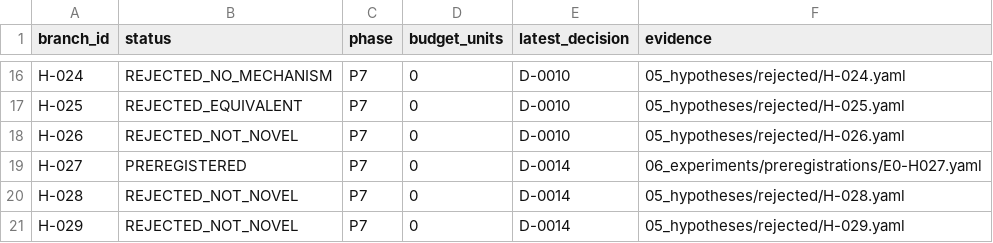
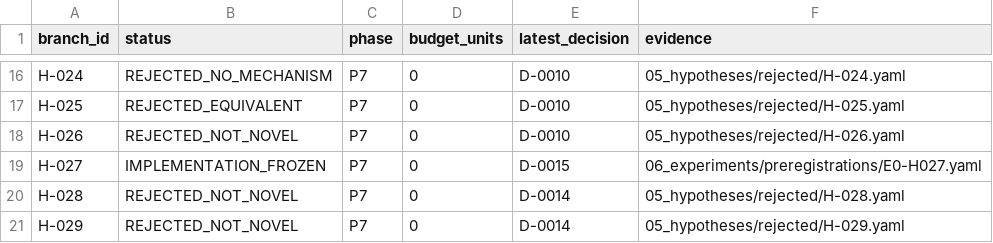
Before and after one commit to linmumu009/RL-Algorithm-Research02, a CSV file: 09_decisions/branch_status.csv, drawn as a sheet; only a part is shown, gaps mark what is left out.

```diff
--- a/09_decisions/branch_status.csv
+++ b/09_decisions/branch_status.csv
@@ -18,3 +18,3 @@ H-025,REJECTED_EQUIVALENT,P7,0,D-0010,05_hypotheses/rejected/H-025.yaml
 H-026,REJECTED_NOT_NOVEL,P7,0,D-0010,05_hypotheses/rejected/H-026.yaml
-H-027,PREREGISTERED,P7,0,D-0014,06_experiments/preregistrations/E0-H027.yaml
+H-027,IMPLEMENTATION_FROZEN,P7,0,D-0015,06_experiments/preregistrations/E0-H027.yaml
 H-028,REJECTED_NOT_NOVEL,P7,0,D-0014,05_hypotheses/rejected/H-028.yaml
```
Also changed, not shown: 9 other files.
